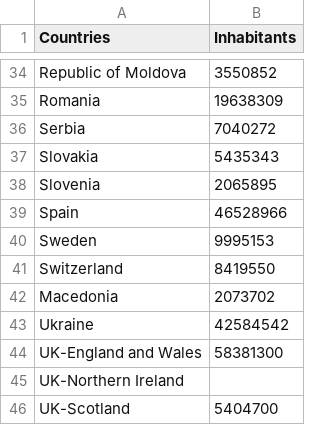
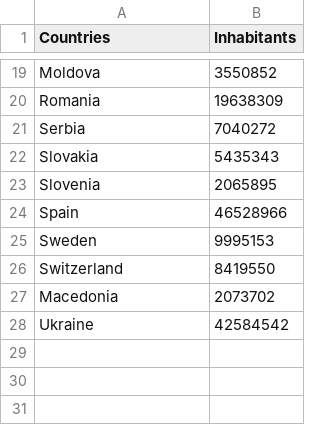
Before and after one commit to roberzim/lawyersAndCases, a CSV file: inhabitants2016.csv, drawn as a sheet; only a part is shown, gaps mark what is left out; removed rows and columns are numbered as before the commit, all else as after; the diff covers the shown part only; the diff names each change by its address in the sheet, - before the commit and + after, or states it on an @@ line.

```diff
--- a/inhabitants2016.csv
+++ b/inhabitants2016.csv
-A19 (Countries): Republic of Moldova
+A19 (Countries): Moldova
-row 44: UK-England and Wales | 58381300
-row 45: UK-Northern Ireland
-row 46: UK-Scotland | 5404700
```
Also changed, not shown: 15 removed rows and 1 edited cell elsewhere in this file, CriminalCases2016.csv, NotCriminalCases2016.csv, 1 other file.
